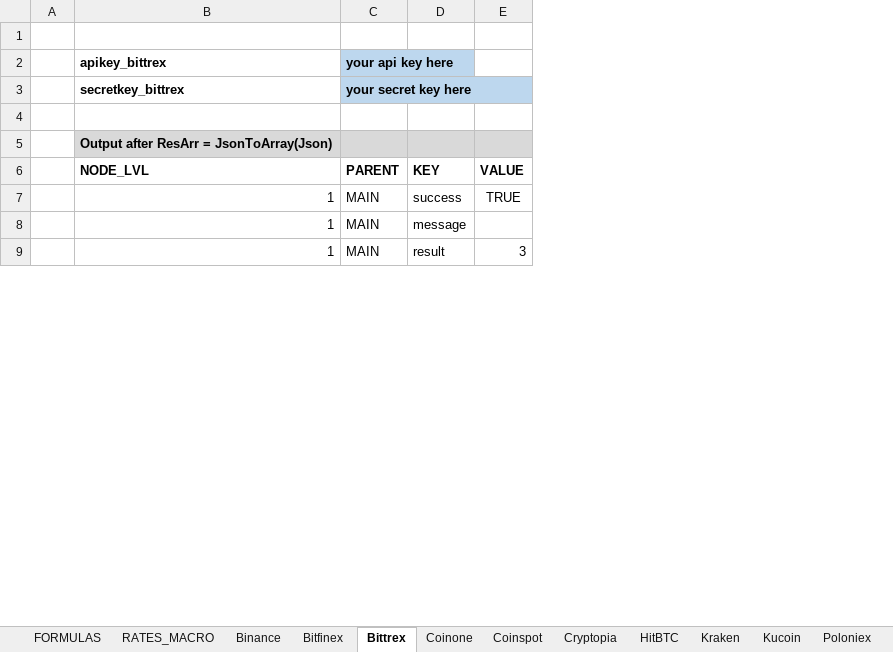
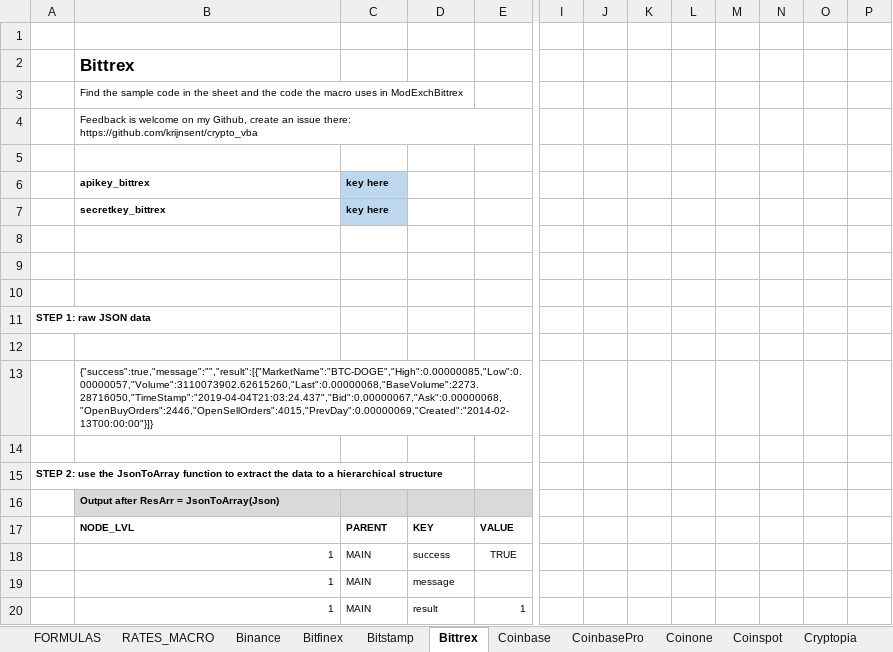
Before and after one commit to krijnsent/crypto_vba, an Excel workbook: crypto_vba_example.xlsm, sheet Bittrex, drawn as a sheet; only a part is shown, gaps mark what is left out; values as stored, in another font and other column widths than the file's, no borders; table styles not drawn; removed rows and columns are numbered as before the commit, all else as after; rows hold the shown columns only; the diff covers the shown part only; the diff names each change by its address in the sheet, - before the commit and + after, or states it on an @@ line.

Commit message:
Massive update to examples file, included examples for all exchanges. Integrated a minimal caching feature for functions.

```diff
--- a/crypto_vba_example.xlsm (sheet Bittrex)
+++ b/crypto_vba_example.xlsm (sheet Bittrex)
+sheet tab: Bitstamp
+sheet tab: Coinbase
+sheet tab: CoinbasePro
-column A, empty
+column A, row 15: STEP 2: use the JsonToArray function to extract the data to a hierarchical structure
+column I, empty
+column J, empty
+column K, empty
+column L, empty
+column M, empty
+column N, empty
+column O, empty
+column P, empty
+row 2:  | Bittrex
+row 3:  | Find the sample code in the sheet and the code the macro uses in ModExchBittrex
+row 4:  | Feedback is welcome on my Github, create an issue there: https://github.com/krijnsent/crypto_vba
+row 5: (empty)
@@ B6:C7 text size: smaller @@
-C6: your api key here
+C6: key here
-C7: your secret key here
+C7: key here
+row 8: (empty)
+row 9: (empty)
+row 10: (empty)
+row 11: STEP 1: raw JSON data
+row 12: (empty)
+row 13:  | {"success":true,"message":"","result":[{"MarketName":"BTC-DOGE","High":0.00000085,"Low":0.00000057,"Volume":3110073902.62615260,"Last":0.00000068,"BaseVolume":2273.28716050,"TimeStamp":"2019-04-04T21:03:24.437","Bid":0.00000067,"Ask":0.00000068,"OpenBuyOrders":2446,"OpenSellOrders":4015,"PrevDay":0.00000069,"Created":"2014-02-13T00:00:00"}]}
+row 14: (empty)
@@ B16 text size: smaller @@
@@ B17:E18 text size: smaller @@
@@ B19:D19 text size: smaller @@
@@ B20:E20 text size: smaller @@
-E20: 3
+E20: 1
```
Also changed, not shown: 20 added rows, 4 removed rows, 5 edited cells and cell formats elsewhere in this sheet, sheet HitBTC, sheet Binance, sheet Poloniex, sheet Coinspot, sheet Coinone, sheet Kucoin, 5 more sheets, charts or pictures, 2 other files.
